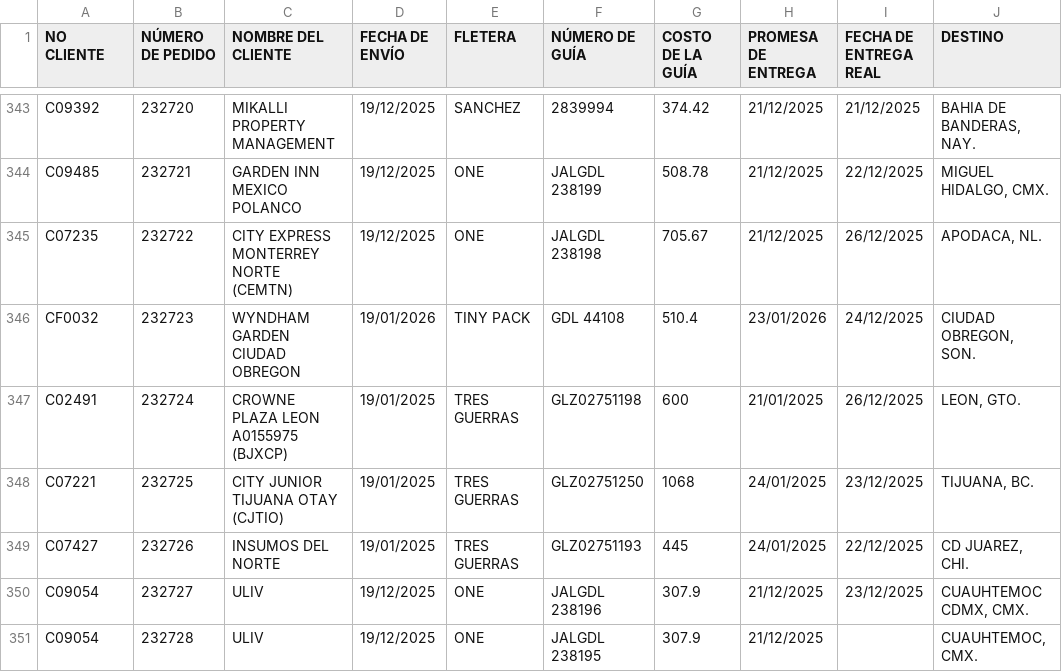
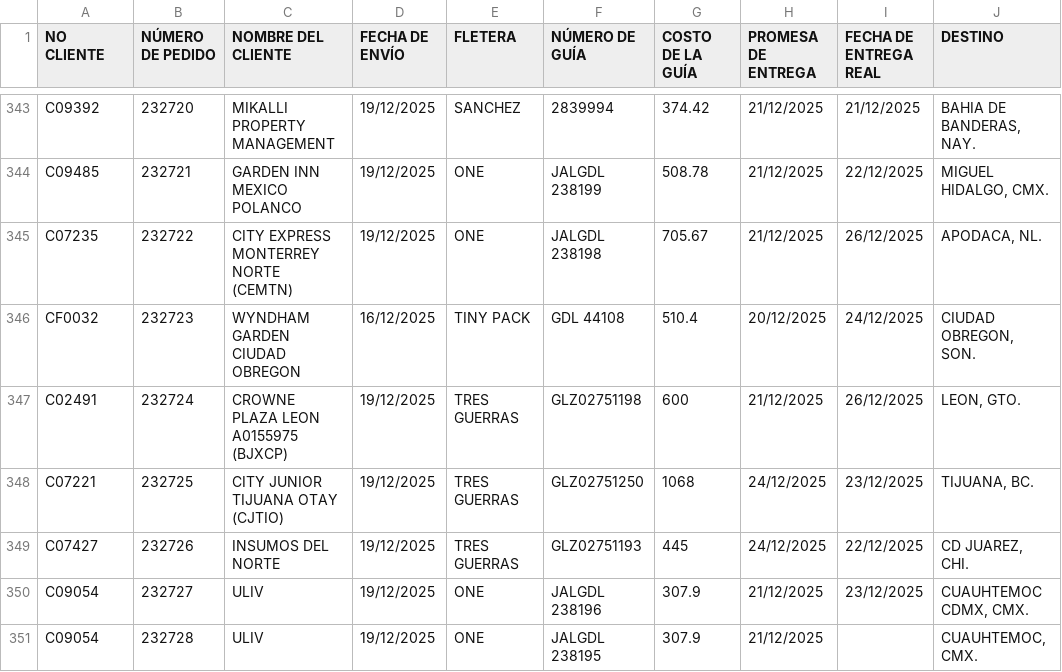
Before and after one commit to RH2026/dashboard-logistica, a CSV file: Matriz_Excel_Dashboard.csv, drawn as a sheet; only a part is shown, gaps mark what is left out; the diff covers the shown part only; the diff names each change by its address in the sheet, - before the commit and + after, or states it on an @@ line.

Commit message:
Add files via upload

```diff
--- a/Matriz_Excel_Dashboard.csv
+++ b/Matriz_Excel_Dashboard.csv
-D346 (FECHA DE ENVÍO): 19/01/2026
+D346 (FECHA DE ENVÍO): 16/12/2025
-H346 (PROMESA DE ENTREGA): 23/01/2026
+H346 (PROMESA DE ENTREGA): 20/12/2025
-D347:D349 (FECHA DE ENVÍO): 19/01/2025
+D347:D349 (FECHA DE ENVÍO): 19/12/2025
-H347 (PROMESA DE ENTREGA): 21/01/2025
+H347 (PROMESA DE ENTREGA): 21/12/2025
-H348:H349 (PROMESA DE ENTREGA): 24/01/2025
+H348:H349 (PROMESA DE ENTREGA): 24/12/2025
```
Also changed, not shown: 30 edited cells elsewhere in this file.
